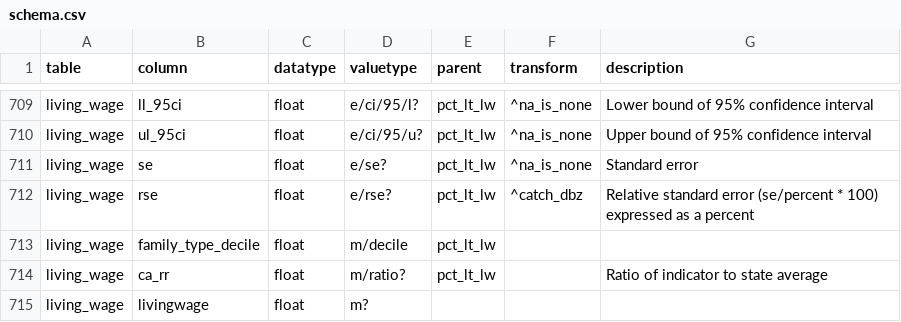
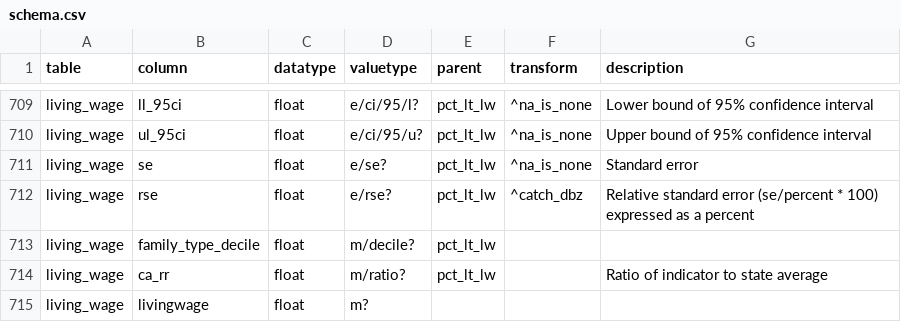
Before and after one commit to CivicKnowledge/ambry10-bundles, a CSV file: cdph.ca.gov/hci/schema.csv, drawn as a sheet; only a part is shown, gaps mark what is left out; the diff covers the shown part only.

```diff
--- a/cdph.ca.gov/hci/schema.csv
+++ b/cdph.ca.gov/hci/schema.csv
@@ -712,3 +712,3 @@
 "living_wage","rse","float","e/rse?","pct_lt_lw","^catch_dbz","Relative standard error (se/percent * 100) expressed as a percent"
-"living_wage","family_type_decile","float","m/decile","pct_lt_lw",,
+"living_wage","family_type_decile","float","m/decile?","pct_lt_lw",,
 "living_wage","ca_rr","float","m/ratio?","pct_lt_lw",,"Ratio of indicator to state average"
```
Also changed, not shown: 9 edited cells elsewhere in this file, 1 other file.
